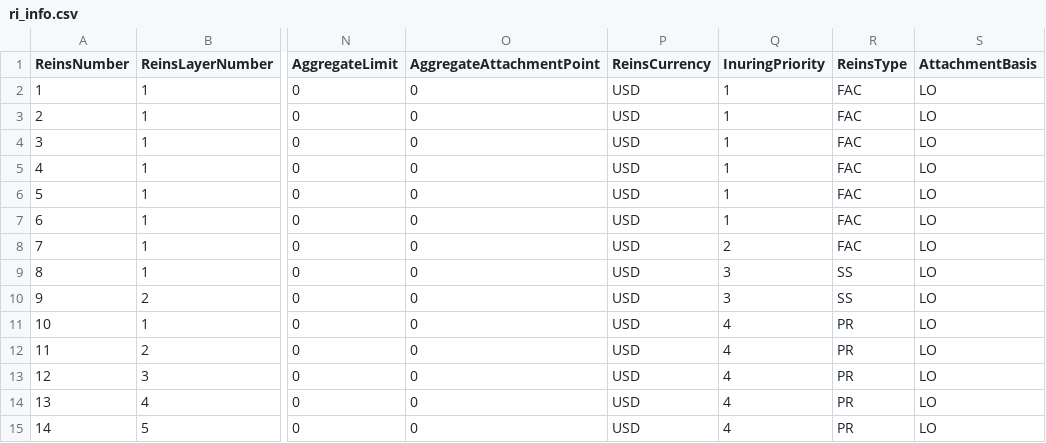
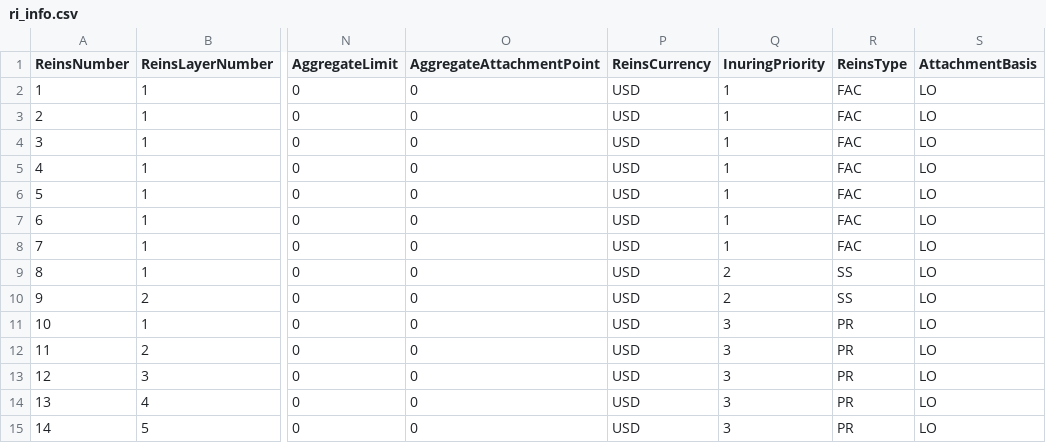
Before and after one commit to OasisLMF/ReinsuranceTestTool, a CSV file: examples/fm24/ri_info.csv, drawn as a sheet; only a part is shown, gaps mark what is left out; the diff names each change by its address in the sheet, - before the commit and + after, or states it on an @@ line.

Commit message:
added comparison numbers to fm24

```diff
--- a/examples/fm24/ri_info.csv
+++ b/examples/fm24/ri_info.csv
-Q8 (InuringPriority): 2
+Q8 (InuringPriority): 1
-Q9:Q10 (InuringPriority): 3
+Q9:Q10 (InuringPriority): 2
-Q11:Q15 (InuringPriority): 4
+Q11:Q15 (InuringPriority): 3
```
Also changed, not shown: 1 other file.
